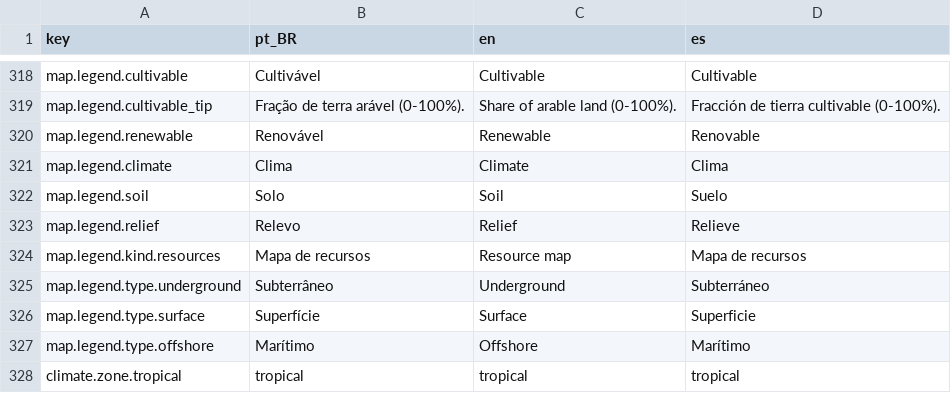
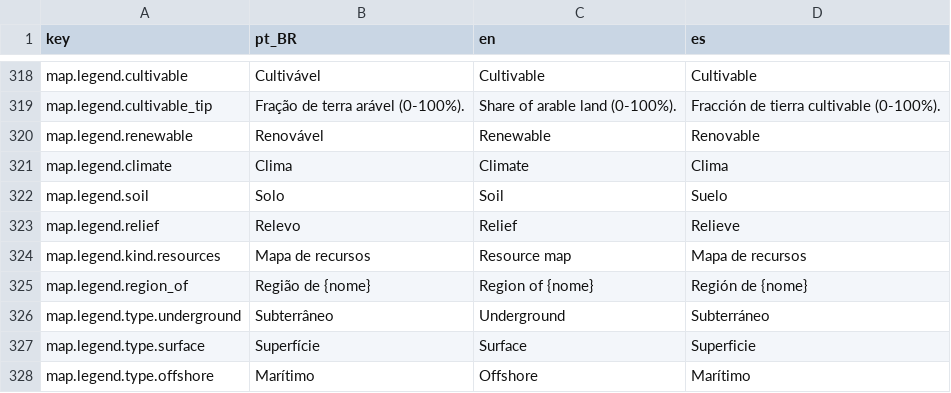
Before and after one commit to Arturstriker3/game-godot, a CSV file: data/definitions/i18n/i18n.csv, drawn as a sheet; only a part is shown, gaps mark what is left out; the shorter side is filled out with more unchanged rows; the diff names each change by its address in the sheet, - before the commit and + after, or states it on an @@ line.

```diff
--- a/data/definitions/i18n/i18n.csv
+++ b/data/definitions/i18n/i18n.csv
+row 325: map.legend.region_of | Região de {nome} | Region of {nome} | Región de {nome}
```
Also changed, not shown: docs/economy_long_run/run.csv, 31 other files.
